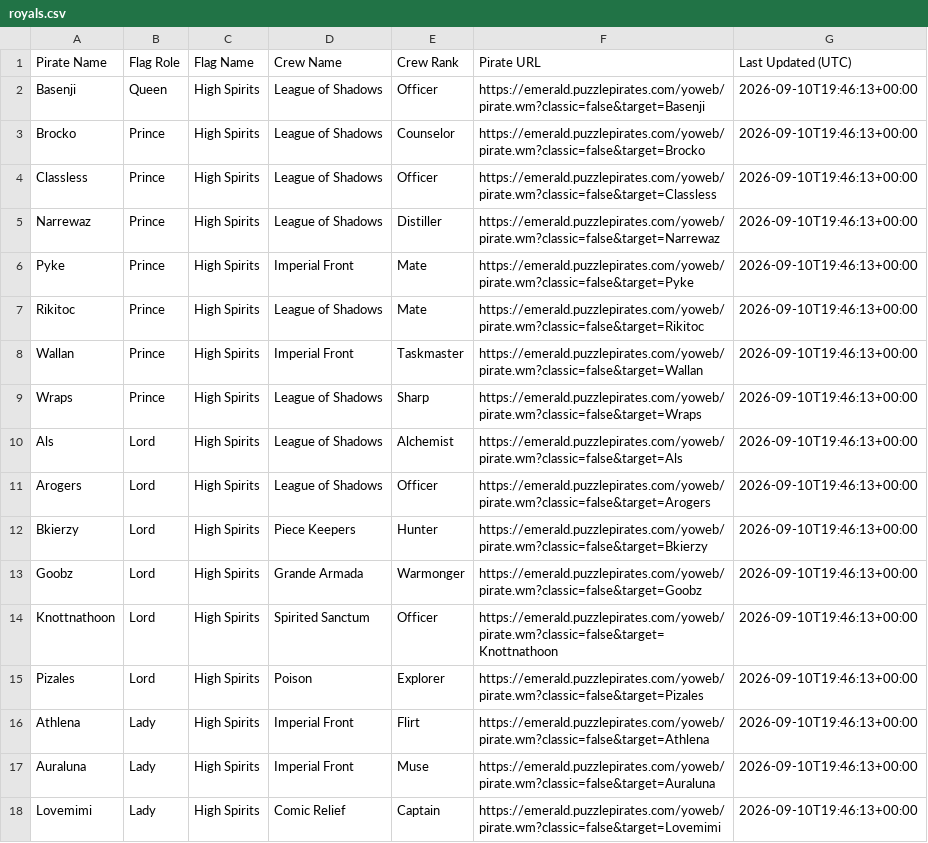
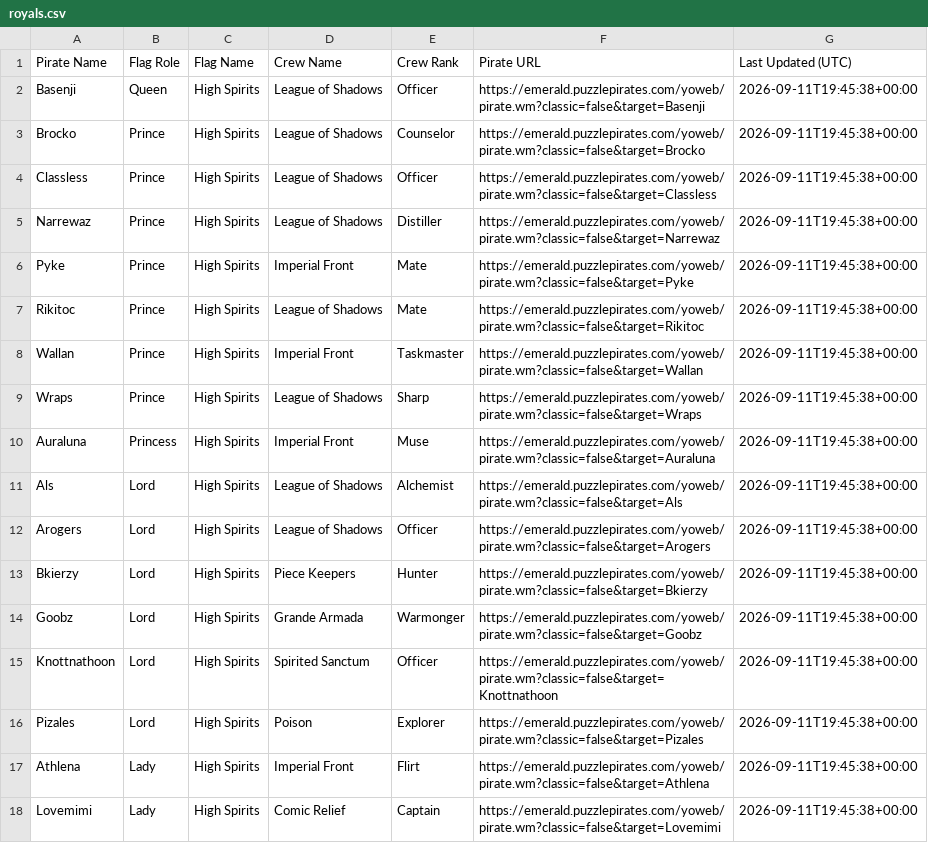
Before and after one commit to RikitoC/RikitoC.github.io, a CSV file: data/royals.csv, drawn as a sheet.

```diff
--- a/data/royals.csv
+++ b/data/royals.csv
@@ -1,18 +1,18 @@
 Pirate Name,Flag Role,Flag Name,Crew Name,Crew Rank,Pirate URL,Last Updated (UTC)
-Basenji,Queen,High Spirits,League of Shadows,Officer,https://emerald.puzzlepirates.com/yoweb/pirate.wm?classic=false&target=Basenji,2026-09-10T19:46:13+00:00
-Brocko,Prince,High Spirits,League of Shadows,Counselor,https://emerald.puzzlepirates.com/yoweb/pirate.wm?classic=false&target=Brocko,2026-09-10T19:46:13+00:00
-Classless,Prince,High Spirits,League of Shadows,Officer,https://emerald.puzzlepirates.com/yoweb/pirate.wm?classic=false&target=Classless,2026-09-10T19:46:13+00:00
-Narrewaz,Prince,High Spirits,League of Shadows,Distiller,https://emerald.puzzlepirates.com/yoweb/pirate.wm?classic=false&target=Narrewaz,2026-09-10T19:46:13+00:00
-Pyke,Prince,High Spirits,Imperial Front,Mate,https://emerald.puzzlepirates.com/yoweb/pirate.wm?classic=false&target=Pyke,2026-09-10T19:46:13+00:00
-Rikitoc,Prince,High Spirits,League of Shadows,Mate,https://emerald.puzzlepirates.com/yoweb/pirate.wm?classic=false&target=Rikitoc,2026-09-10T19:46:13+00:00
-Wallan,Prince,High Spirits,Imperial Front,Taskmaster,https://emerald.puzzlepirates.com/yoweb/pirate.wm?classic=false&target=Wallan,2026-09-10T19:46:13+00:00
-Wraps,Prince,High Spirits,League of Shadows,Sharp,https://emerald.puzzlepirates.com/yoweb/pirate.wm?classic=false&target=Wraps,2026-09-10T19:46:13+00:00
-Als,Lord,High Spirits,League of Shadows,Alchemist,https://emerald.puzzlepirates.com/yoweb/pirate.wm?classic=false&target=Als,2026-09-10T19:46:13+00:00
-Arogers,Lord,High Spirits,League of Shadows,Officer,https://emerald.puzzlepirates.com/yoweb/pirate.wm?classic=false&target=Arogers,2026-09-10T19:46:13+00:00
-Bkierzy,Lord,High Spirits,Piece Keepers,Hunter,https://emerald.puzzlepirates.com/yoweb/pirate.wm?classic=false&target=Bkierzy,2026-09-10T19:46:13+00:00
-Goobz,Lord,High Spirits,Grande Armada,Warmonger,https://emerald.puzzlepirates.com/yoweb/pirate.wm?classic=false&target=Goobz,2026-09-10T19:46:13+00:00
-Knottnathoon,Lord,High Spirits,Spirited Sanctum,Officer,https://emerald.puzzlepirates.com/yoweb/pirate.wm?classic=false&target=Knottnathoon,2026-09-10T19:46:13+00:00
-Pizales,Lord,High Spirits,Poison,Explorer,https://emerald.puzzlepirates.com/yoweb/pirate.wm?classic=false&target=Pizales,2026-09-10T19:46:13+00:00
-Athlena,Lady,High Spirits,Imperial Front,Flirt,https://emerald.puzzlepirates.com/yoweb/pirate.wm?classic=false&target=Athlena,2026-09-10T19:46:13+00:00
-Auraluna,Lady,High Spirits,Imperial Front,Muse,https://emerald.puzzlepirates.com/yoweb/pirate.wm?classic=false&target=Auraluna,2026-09-10T19:46:13+00:00
-Lovemimi,Lady,High Spirits,Comic Relief,Captain,https://emerald.puzzlepirates.com/yoweb/pirate.wm?classic=false&target=Lovemimi,2026-09-10T19:46:13+00:00
+Basenji,Queen,High Spirits,League of Shadows,Officer,https://emerald.puzzlepirates.com/yoweb/pirate.wm?classic=false&target=Basenji,2026-09-11T19:45:38+00:00
+Brocko,Prince,High Spirits,League of Shadows,Counselor,https://emerald.puzzlepirates.com/yoweb/pirate.wm?classic=false&target=Brocko,2026-09-11T19:45:38+00:00
+Classless,Prince,High Spirits,League of Shadows,Officer,https://emerald.puzzlepirates.com/yoweb/pirate.wm?classic=false&target=Classless,2026-09-11T19:45:38+00:00
+Narrewaz,Prince,High Spirits,League of Shadows,Distiller,https://emerald.puzzlepirates.com/yoweb/pirate.wm?classic=false&target=Narrewaz,2026-09-11T19:45:38+00:00
+Pyke,Prince,High Spirits,Imperial Front,Mate,https://emerald.puzzlepirates.com/yoweb/pirate.wm?classic=false&target=Pyke,2026-09-11T19:45:38+00:00
+Rikitoc,Prince,High Spirits,League of Shadows,Mate,https://emerald.puzzlepirates.com/yoweb/pirate.wm?classic=false&target=Rikitoc,2026-09-11T19:45:38+00:00
+Wallan,Prince,High Spirits,Imperial Front,Taskmaster,https://emerald.puzzlepirates.com/yoweb/pirate.wm?classic=false&target=Wallan,2026-09-11T19:45:38+00:00
+Wraps,Prince,High Spirits,League of Shadows,Sharp,https://emerald.puzzlepirates.com/yoweb/pirate.wm?classic=false&target=Wraps,2026-09-11T19:45:38+00:00
+Auraluna,Princess,High Spirits,Imperial Front,Muse,https://emerald.puzzlepirates.com/yoweb/pirate.wm?classic=false&target=Auraluna,2026-09-11T19:45:38+00:00
+Als,Lord,High Spirits,League of Shadows,Alchemist,https://emerald.puzzlepirates.com/yoweb/pirate.wm?classic=false&target=Als,2026-09-11T19:45:38+00:00
+Arogers,Lord,High Spirits,League of Shadows,Officer,https://emerald.puzzlepirates.com/yoweb/pirate.wm?classic=false&target=Arogers,2026-09-11T19:45:38+00:00
+Bkierzy,Lord,High Spirits,Piece Keepers,Hunter,https://emerald.puzzlepirates.com/yoweb/pirate.wm?classic=false&target=Bkierzy,2026-09-11T19:45:38+00:00
+Goobz,Lord,High Spirits,Grande Armada,Warmonger,https://emerald.puzzlepirates.com/yoweb/pirate.wm?classic=false&target=Goobz,2026-09-11T19:45:38+00:00
+Knottnathoon,Lord,High Spirits,Spirited Sanctum,Officer,https://emerald.puzzlepirates.com/yoweb/pirate.wm?classic=false&target=Knottnathoon,2026-09-11T19:45:38+00:00
+Pizales,Lord,High Spirits,Poison,Explorer,https://emerald.puzzlepirates.com/yoweb/pirate.wm?classic=false&target=Pizales,2026-09-11T19:45:38+00:00
+Athlena,Lady,High Spirits,Imperial Front,Flirt,https://emerald.puzzlepirates.com/yoweb/pirate.wm?classic=false&target=Athlena,2026-09-11T19:45:38+00:00
+Lovemimi,Lady,High Spirits,Comic Relief,Captain,https://emerald.puzzlepirates.com/yoweb/pirate.wm?classic=false&target=Lovemimi,2026-09-11T19:45:38+00:00
```
Also changed, not shown: data/crew_details.csv, data/external_pirates_latest.csv, 4 other files.
